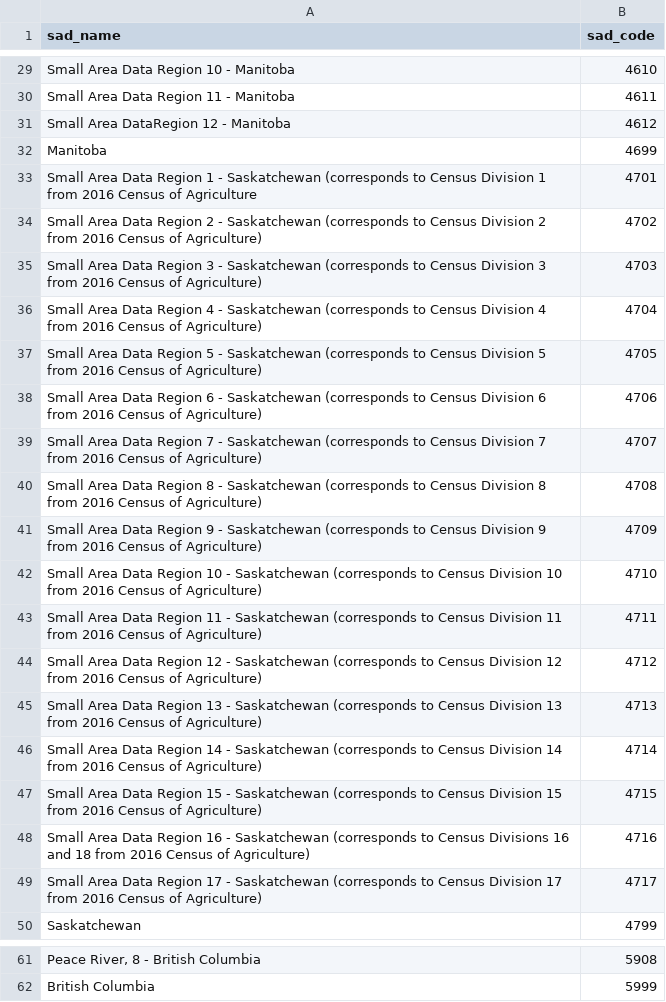
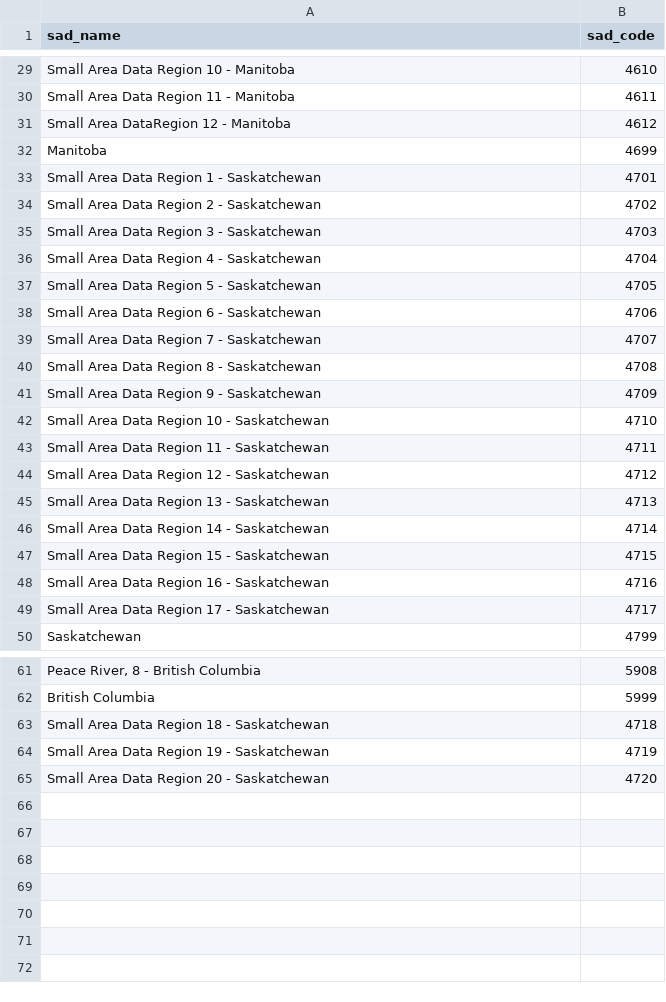
Before and after one commit to cuddjim/agri, a CSV file: sad_name_to_code.csv, drawn as a sheet; only a part is shown, gaps mark what is left out.

```diff
--- a/sad_name_to_code.csv
+++ b/sad_name_to_code.csv
@@ -32,19 +32,19 @@
 "Manitoba","4699"
-"Small Area Data Region 1 - Saskatchewan (corresponds to Census Division 1 from 2016 Census of Agriculture","4701"
-"Small Area Data Region 2 - Saskatchewan (corresponds to Census Division 2 from 2016 Census of Agriculture)","4702"
-"Small Area Data Region 3 - Saskatchewan (corresponds to Census Division 3 from 2016 Census of Agriculture)","4703"
-"Small Area Data Region 4 - Saskatchewan (corresponds to Census Division 4 from 2016 Census of Agriculture)","4704"
-"Small Area Data Region 5 - Saskatchewan (corresponds to Census Division 5 from 2016 Census of Agriculture)","4705"
-"Small Area Data Region 6 - Saskatchewan (corresponds to Census Division 6 from 2016 Census of Agriculture)","4706"
-"Small Area Data Region 7 - Saskatchewan (corresponds to Census Division 7 from 2016 Census of Agriculture)","4707"
-"Small Area Data Region 8 - Saskatchewan (corresponds to Census Division 8 from 2016 Census of Agriculture)","4708"
-"Small Area Data Region 9 - Saskatchewan (corresponds to Census Division 9 from 2016 Census of Agriculture)","4709"
-"Small Area Data Region 10 - Saskatchewan (corresponds to Census Division 10 from 2016 Census of Agriculture)","4710"
-"Small Area Data Region 11 - Saskatchewan (corresponds to Census Division 11 from 2016 Census of Agriculture)","4711"
-"Small Area Data Region 12 - Saskatchewan (corresponds to Census Division 12 from 2016 Census of Agriculture)","4712"
-"Small Area Data Region 13 - Saskatchewan (corresponds to Census Division 13 from 2016 Census of Agriculture)","4713"
-"Small Area Data Region 14 - Saskatchewan (corresponds to Census Division 14 from 2016 Census of Agriculture)","4714"
-"Small Area Data Region 15 - Saskatchewan (corresponds to Census Division 15 from 2016 Census of Agriculture)","4715"
-"Small Area Data Region 16 - Saskatchewan (corresponds to Census Divisions 16 and 18 from 2016 Census of Agriculture)","4716"
-"Small Area Data Region 17 - Saskatchewan (corresponds to Census Division 17 from 2016 Census of Agriculture)","4717"
+"Small Area Data Region 1 - Saskatchewan","4701"
+"Small Area Data Region 2 - Saskatchewan","4702"
+"Small Area Data Region 3 - Saskatchewan","4703"
+"Small Area Data Region 4 - Saskatchewan","4704"
+"Small Area Data Region 5 - Saskatchewan","4705"
+"Small Area Data Region 6 - Saskatchewan","4706"
+"Small Area Data Region 7 - Saskatchewan","4707"
+"Small Area Data Region 8 - Saskatchewan","4708"
+"Small Area Data Region 9 - Saskatchewan","4709"
+"Small Area Data Region 10 - Saskatchewan","4710"
+"Small Area Data Region 11 - Saskatchewan","4711"
+"Small Area Data Region 12 - Saskatchewan","4712"
+"Small Area Data Region 13 - Saskatchewan","4713"
+"Small Area Data Region 14 - Saskatchewan","4714"
+"Small Area Data Region 15 - Saskatchewan","4715"
+"Small Area Data Region 16 - Saskatchewan","4716"
+"Small Area Data Region 17 - Saskatchewan","4717"
 "Saskatchewan","4799"
@@ -62 +62,4 @@
 "British Columbia","5999"
+"Small Area Data Region 18 - Saskatchewan","4718"
+"Small Area Data Region 19 - Saskatchewan","4719"
+"Small Area Data Region 20 - Saskatchewan","4720"
```
Also changed, not shown: 1 other file.
